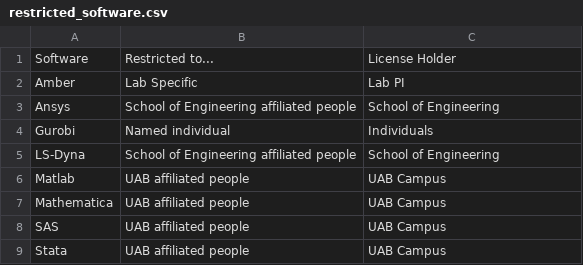
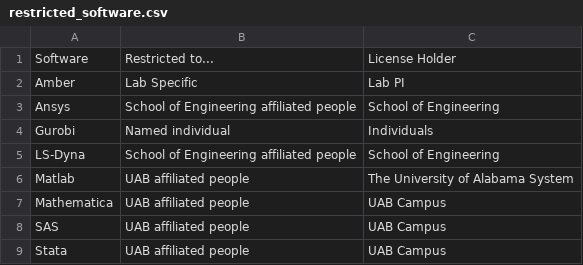
Before and after one commit to uabrc/uabrc.github.io, a CSV file: docs/cheaha/software/res/restricted_software.csv, drawn as a sheet.

Commit message:
fix matlab licensing

```diff
--- a/docs/cheaha/software/res/restricted_software.csv
+++ b/docs/cheaha/software/res/restricted_software.csv
@@ -5,3 +5,3 @@ Gurobi,"Named individual",Individuals
 LS-Dyna,"School of Engineering affiliated people",School of Engineering
-Matlab,"UAB affiliated people",UAB Campus
+Matlab,"UAB affiliated people",The University of Alabama System
 Mathematica,"UAB affiliated people",UAB Campus
```
